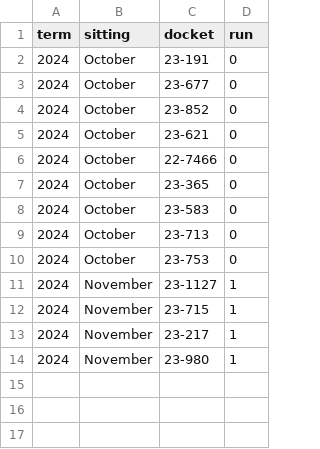
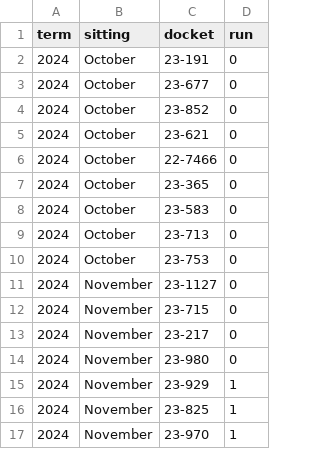
Before and after one commit to JakeTruscott/jaketruscott.github.io, a CSV file: _scotuswatch/oral_argument_oyez/ot_24_arguments/ot_24_arguments_list.csv, drawn as a sheet.

```diff
--- a/_scotuswatch/oral_argument_oyez/ot_24_arguments/ot_24_arguments_list.csv
+++ b/_scotuswatch/oral_argument_oyez/ot_24_arguments/ot_24_arguments_list.csv
@@ -10,5 +10,8 @@
 2024,October,23-753,0
-2024,November,23-1127,1
-2024,November,23-715,1
-2024,November,23-217,1
-2024,November,23-980,1
+2024,November,23-1127,0
+2024,November,23-715,0
+2024,November,23-217,0
+2024,November,23-980,0
+2024,November,23-929,1
+2024,November,23-825,1
+2024,November,23-970,1
```
Also changed, not shown: _scotuswatch/oral_argument_oyez/ot_24_arguments/ot_24_media_links.csv, _scotuswatch/oral_argument_oyez/ot_24_arguments/shorthand_case_names.csv, 13 other files.
